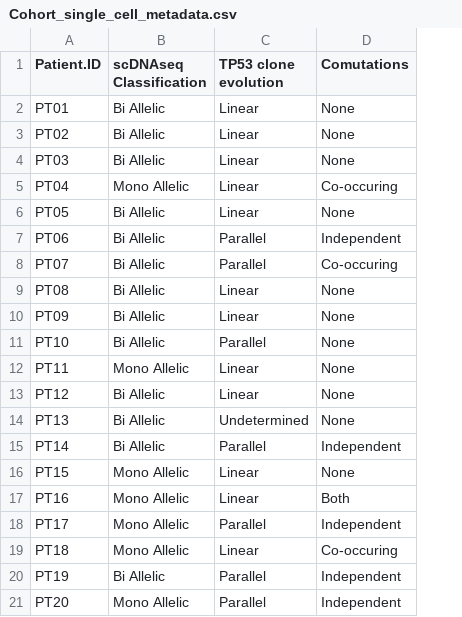
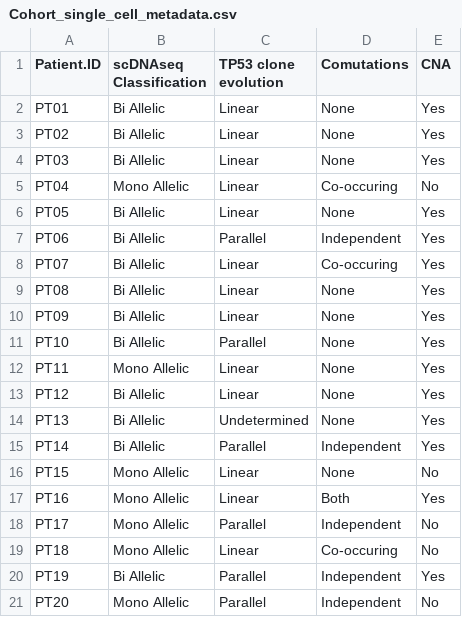
Before and after one commit to wimm-hscb-lab-published/Wood_Gurashi_2026, a CSV file: cohort_metadata/Cohort_single_cell_metadata.csv, drawn as a sheet; the diff names each change by its address in the sheet, - before the commit and + after, or states it on an @@ line.

```diff
--- a/cohort_metadata/Cohort_single_cell_metadata.csv
+++ b/cohort_metadata/Cohort_single_cell_metadata.csv
+column E (CNA), rows 2-21: Yes | Yes | Yes | No | Yes | Yes | Yes | Yes | Yes | Yes | Yes | Yes | Yes | Yes | No | Yes | No | No | Yes | No
-C8 (TP53 clone evolution): Parallel
+C8 (TP53 clone evolution): Linear
```
Also changed, not shown: cohort_metadata/Cohort_clinical_metadata.csv, cohort_metadata/Cohort_mutation_metadata.csv, 29 other files.
